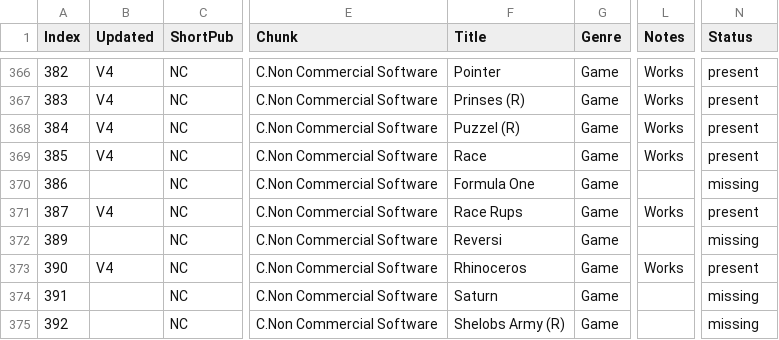
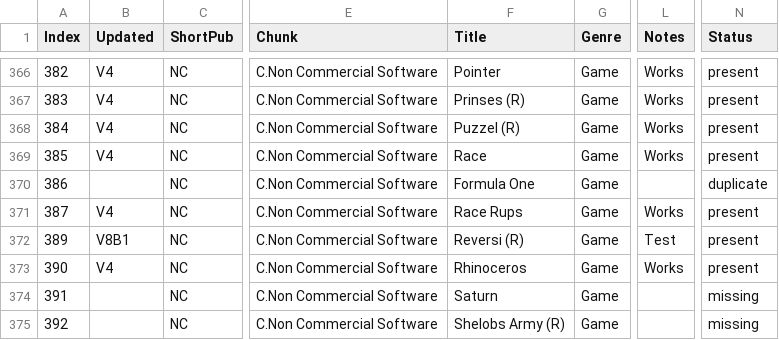
Before and after one commit to hoglet67/AtomSoftwareArchive, a CSV file: catalog/AtomSoftwareCatalog.csv, drawn as a sheet; only a part is shown, gaps mark what is left out; the diff covers the shown part only; the diff names each change by its address in the sheet, - before the commit and + after, or states it on an @@ line.

Commit message:
Big Check-in for V8B1, too many to list

```diff
--- a/catalog/AtomSoftwareCatalog.csv
+++ b/catalog/AtomSoftwareCatalog.csv
-N370 (Status): missing
+N370 (Status): duplicate
-B372 (Updated): (empty)
+B372 (Updated): V8B1
-F372 (Title): Reversi
+F372 (Title): Reversi (R)
-L372 (Notes): (empty)
+L372 (Notes): Test
-N372 (Status): missing
+N372 (Status): present
```
Also changed, not shown: 5 added rows and 27 edited cells elsewhere in this file, 45 other files.
